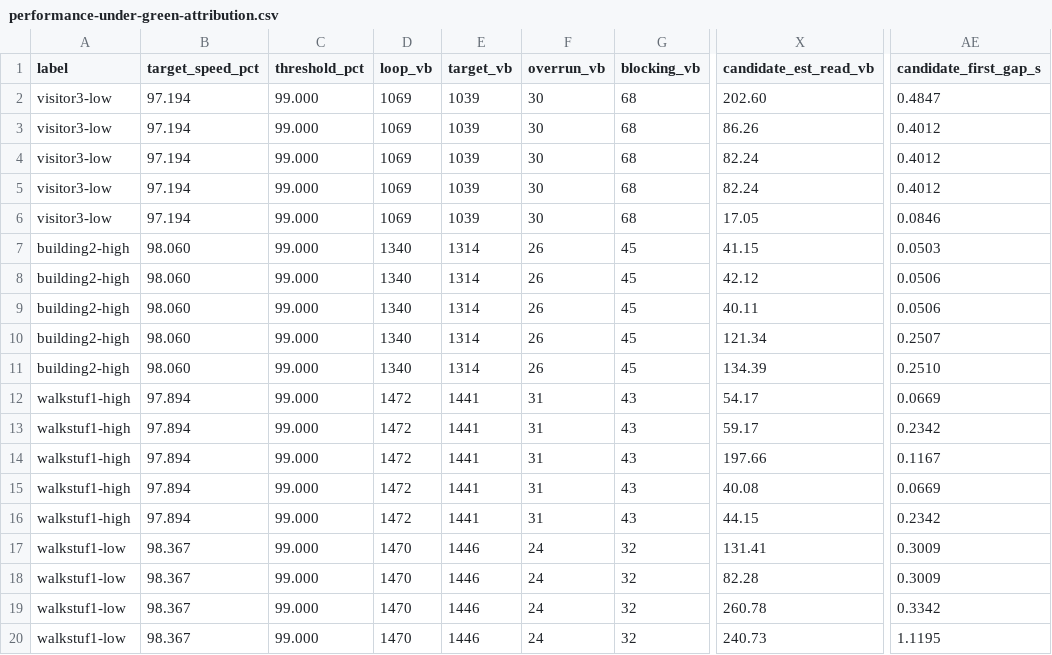
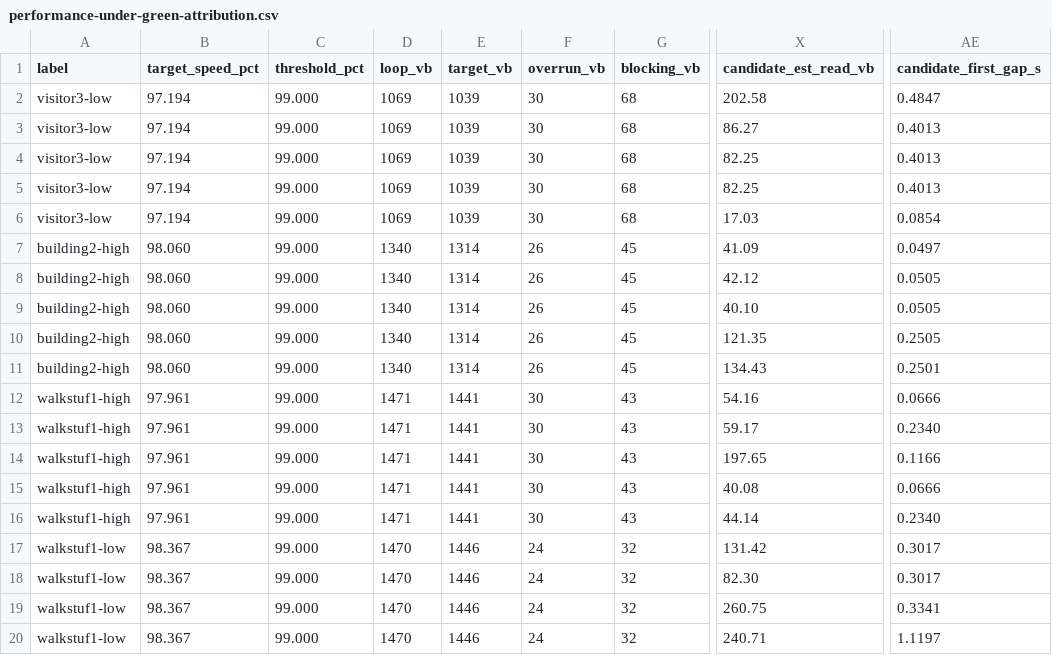
Before and after one commit to huntergdavis/johnny-castaway-ps1, a CSV file: docs/ps1/performance-under-green-attribution.csv, drawn as a sheet; only a part is shown, gaps mark what is left out; the diff covers the shown part only; the diff names each change by its address in the sheet, - before the commit and + after, or states it on an @@ line.

```diff
--- a/docs/ps1/performance-under-green-attribution.csv
+++ b/docs/ps1/performance-under-green-attribution.csv
-X2 (candidate_est_read_vb): 202.60
+X2 (candidate_est_read_vb): 202.58
-X3 (candidate_est_read_vb): 86.26
+X3 (candidate_est_read_vb): 86.27
-AE3:AE5 (candidate_first_gap_s): 0.4012
+AE3:AE5 (candidate_first_gap_s): 0.4013
-X4:X5 (candidate_est_read_vb): 82.24
+X4:X5 (candidate_est_read_vb): 82.25
-X6 (candidate_est_read_vb): 17.05
+X6 (candidate_est_read_vb): 17.03
-AE6 (candidate_first_gap_s): 0.0846
+AE6 (candidate_first_gap_s): 0.0854
-X7 (candidate_est_read_vb): 41.15
+X7 (candidate_est_read_vb): 41.09
-AE7 (candidate_first_gap_s): 0.0503
+AE7 (candidate_first_gap_s): 0.0497
-AE8:AE9 (candidate_first_gap_s): 0.0506
+AE8:AE9 (candidate_first_gap_s): 0.0505
-X9 (candidate_est_read_vb): 40.11
+X9 (candidate_est_read_vb): 40.10
-X10 (candidate_est_read_vb): 121.34
+X10 (candidate_est_read_vb): 121.35
-AE10 (candidate_first_gap_s): 0.2507
+AE10 (candidate_first_gap_s): 0.2505
-X11 (candidate_est_read_vb): 134.39
+X11 (candidate_est_read_vb): 134.43
-AE11 (candidate_first_gap_s): 0.2510
+AE11 (candidate_first_gap_s): 0.2501
-B12:B16 (target_speed_pct): 97.894
+B12:B16 (target_speed_pct): 97.961
-D12:D16 (loop_vb): 1472
+D12:D16 (loop_vb): 1471
-F12:F16 (overrun_vb): 31
+F12:F16 (overrun_vb): 30
-X12 (candidate_est_read_vb): 54.17
+X12 (candidate_est_read_vb): 54.16
-AE12 (candidate_first_gap_s): 0.0669
+AE12 (candidate_first_gap_s): 0.0666
-AE13 (candidate_first_gap_s): 0.2342
+AE13 (candidate_first_gap_s): 0.2340
-X14 (candidate_est_read_vb): 197.66
+X14 (candidate_est_read_vb): 197.65
-AE14 (candidate_first_gap_s): 0.1167
+AE14 (candidate_first_gap_s): 0.1166
-AE15 (candidate_first_gap_s): 0.0669
+AE15 (candidate_first_gap_s): 0.0666
-X16 (candidate_est_read_vb): 44.15
+X16 (candidate_est_read_vb): 44.14
-AE16 (candidate_first_gap_s): 0.2342
+AE16 (candidate_first_gap_s): 0.2340
-X17 (candidate_est_read_vb): 131.41
+X17 (candidate_est_read_vb): 131.42
-AE17:AE18 (candidate_first_gap_s): 0.3009
+AE17:AE18 (candidate_first_gap_s): 0.3017
-X18 (candidate_est_read_vb): 82.28
+X18 (candidate_est_read_vb): 82.30
-X19 (candidate_est_read_vb): 260.78
+X19 (candidate_est_read_vb): 260.75
-AE19 (candidate_first_gap_s): 0.3342
+AE19 (candidate_first_gap_s): 0.3341
-X20 (candidate_est_read_vb): 240.73
+X20 (candidate_est_read_vb): 240.71
-AE20 (candidate_first_gap_s): 1.1195
+AE20 (candidate_first_gap_s): 1.1197
```
Also changed, not shown: 9 edited cells elsewhere in this file, docs/ps1/performance-read-candidate-matrix.csv, docs/ps1/performance-scene-matrix.csv, 28 other files.
